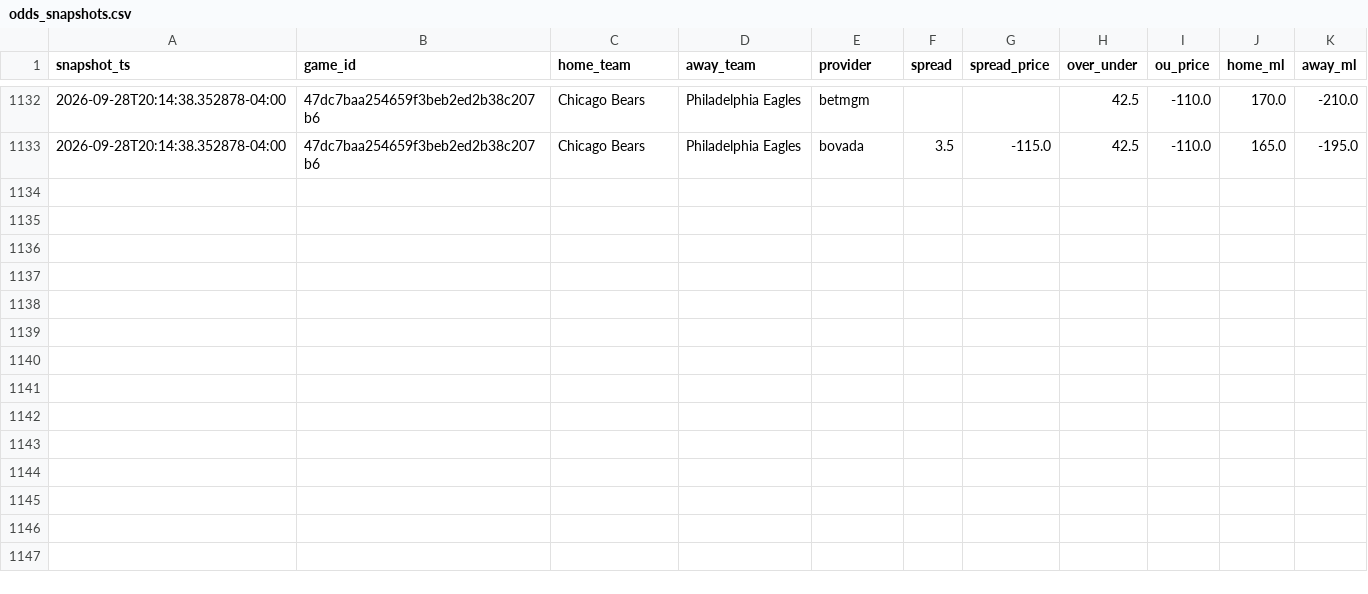
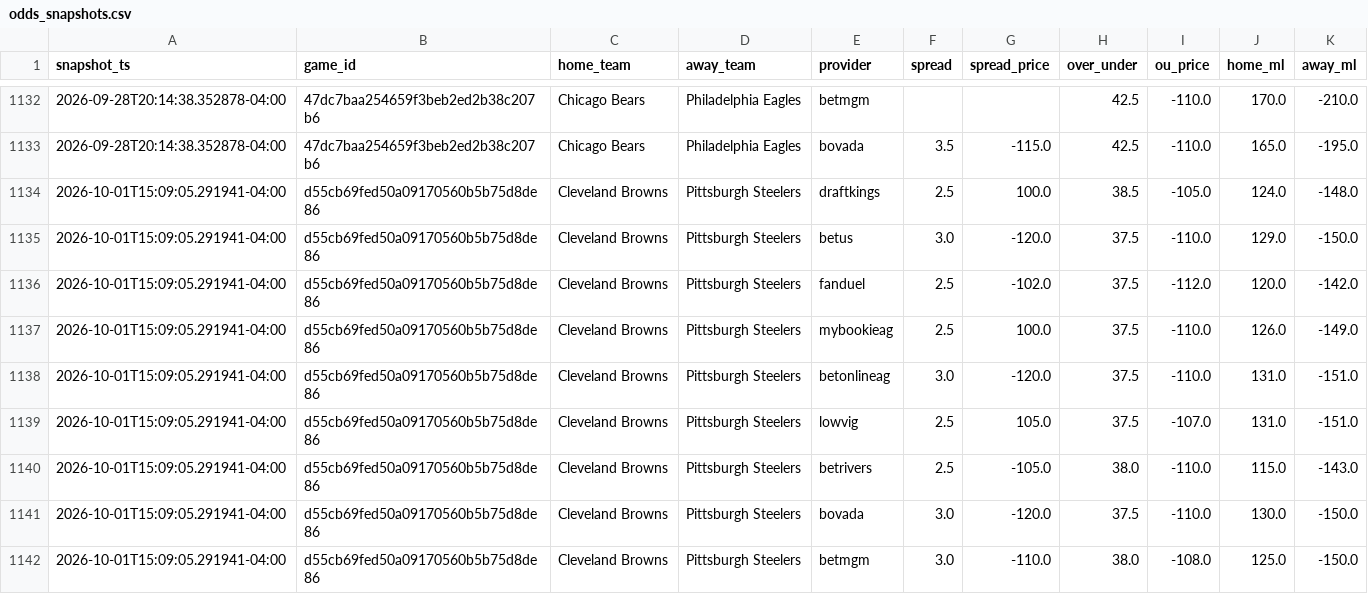
Before and after one commit to vladk-III/NFL-Football, a CSV file: data/odds_snapshots.csv, drawn as a sheet; only a part is shown, gaps mark what is left out.

Commit message:
data: auto snapshot —  wk [2026-10-01]

```diff
--- a/data/odds_snapshots.csv
+++ b/data/odds_snapshots.csv
@@ -1133 +1133,10 @@ snapshot_ts,game_id,home_team,away_team,provider,spread,spread_price,over_under,
 2026-09-28T20:14:38.352878-04:00,47dc7baa254659f3beb2ed2b38c207b6,Chicago Bears,Philadelphia Eagles,bovada,3.5,-115.0,42.5,-110.0,165.0,-195.0
+2026-10-01T15:09:05.291941-04:00,d55cb69fed50a09170560b5b75d8de86,Cleveland Browns,Pittsburgh Steelers,draftkings,2.5,100.0,38.5,-105.0,124.0,-148.0
+2026-10-01T15:09:05.291941-04:00,d55cb69fed50a09170560b5b75d8de86,Cleveland Browns,Pittsburgh Steelers,betus,3.0,-120.0,37.5,-110.0,129.0,-150.0
+2026-10-01T15:09:05.291941-04:00,d55cb69fed50a09170560b5b75d8de86,Cleveland Browns,Pittsburgh Steelers,fanduel,2.5,-102.0,37.5,-112.0,120.0,-142.0
+2026-10-01T15:09:05.291941-04:00,d55cb69fed50a09170560b5b75d8de86,Cleveland Browns,Pittsburgh Steelers,mybookieag,2.5,100.0,37.5,-110.0,126.0,-149.0
+2026-10-01T15:09:05.291941-04:00,d55cb69fed50a09170560b5b75d8de86,Cleveland Browns,Pittsburgh Steelers,betonlineag,3.0,-120.0,37.5,-110.0,131.0,-151.0
+2026-10-01T15:09:05.291941-04:00,d55cb69fed50a09170560b5b75d8de86,Cleveland Browns,Pittsburgh Steelers,lowvig,2.5,105.0,37.5,-107.0,131.0,-151.0
+2026-10-01T15:09:05.291941-04:00,d55cb69fed50a09170560b5b75d8de86,Cleveland Browns,Pittsburgh Steelers,betrivers,2.5,-105.0,38.0,-110.0,115.0,-143.0
+2026-10-01T15:09:05.291941-04:00,d55cb69fed50a09170560b5b75d8de86,Cleveland Browns,Pittsburgh Steelers,bovada,3.0,-120.0,37.5,-110.0,130.0,-150.0
+2026-10-01T15:09:05.291941-04:00,d55cb69fed50a09170560b5b75d8de86,Cleveland Browns,Pittsburgh Steelers,betmgm,3.0,-110.0,38.0,-108.0,125.0,-150.0
```
Also changed, not shown: data/weather.csv.
